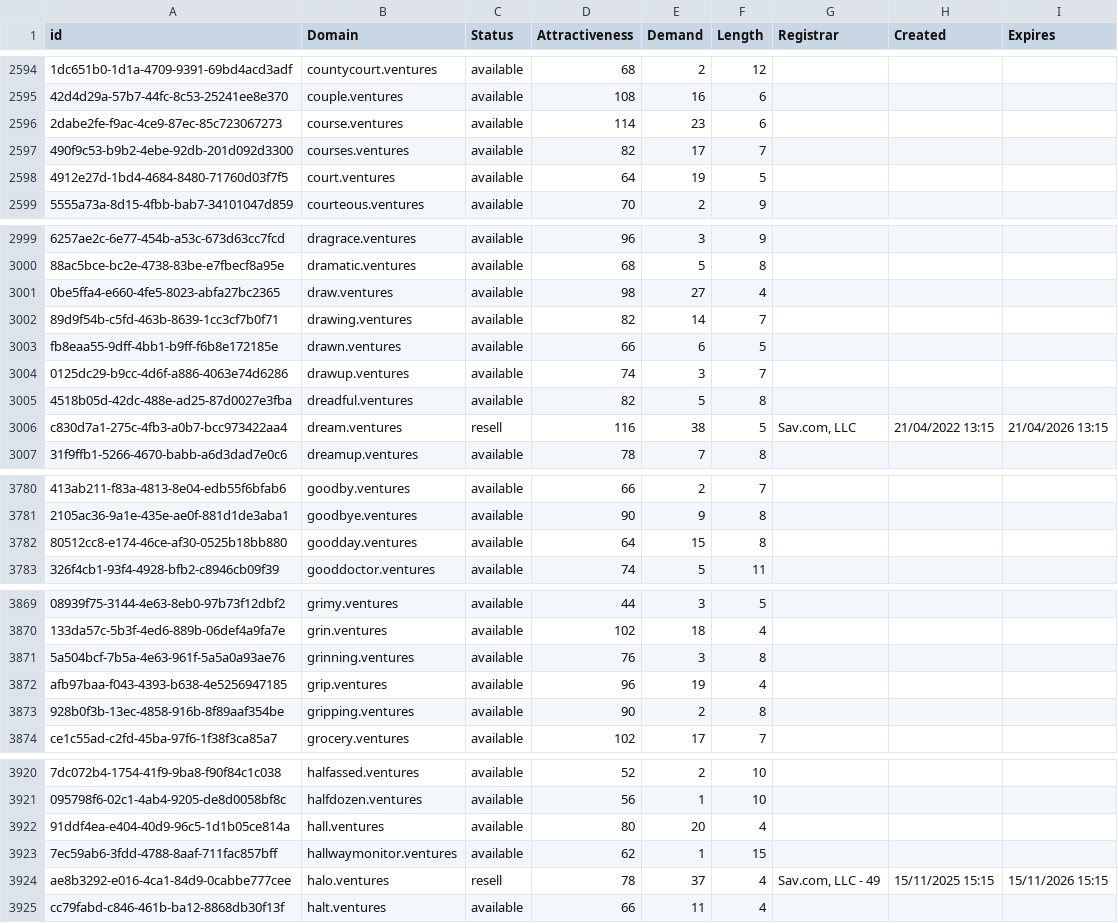
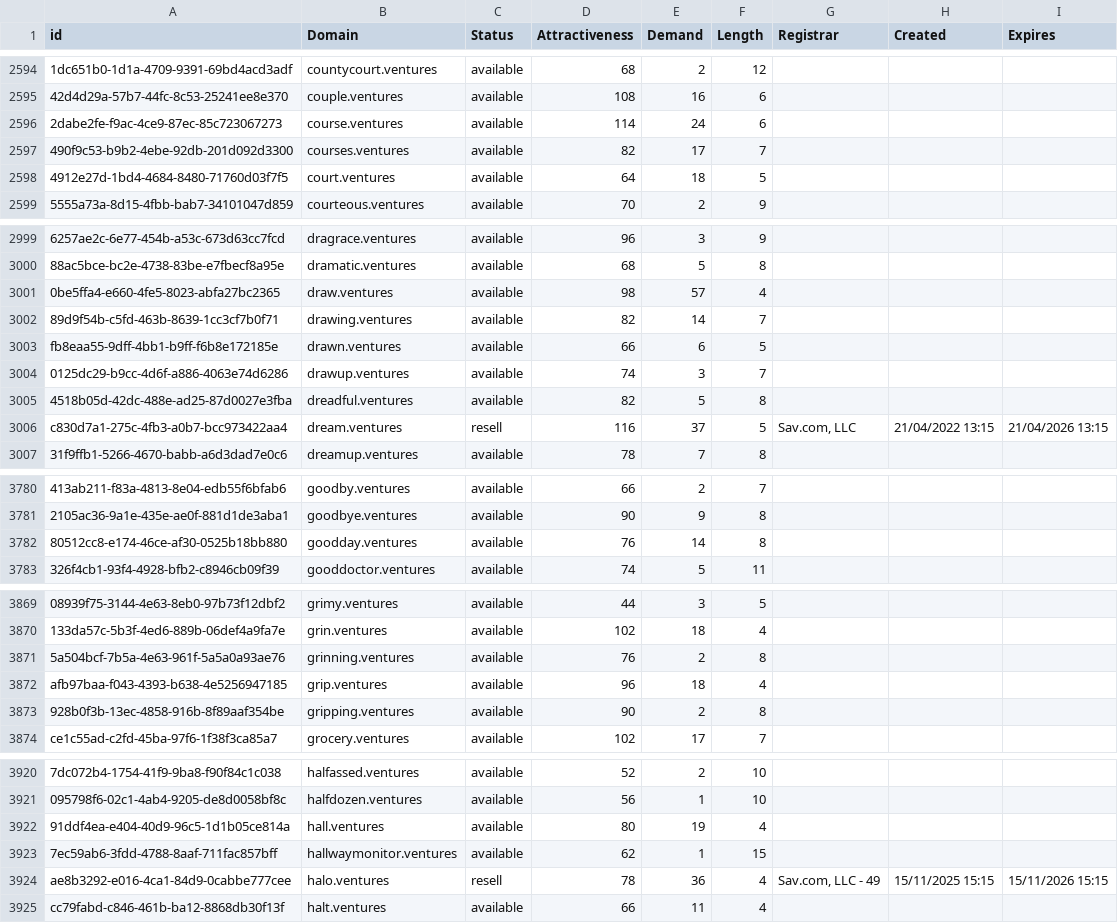
Before and after one commit to UniqueDomains/ventures-oneword-domains, a CSV file: ventures.csv, drawn as a sheet; only a part is shown, gaps mark what is left out; the diff covers the shown part only; the diff names each change by its address in the sheet, - before the commit and + after, or states it on an @@ line.

```diff
--- a/ventures.csv
+++ b/ventures.csv
-E2596 (Demand): 23
+E2596 (Demand): 24
-E2598 (Demand): 19
+E2598 (Demand): 18
-E3001 (Demand): 27
+E3001 (Demand): 57
-E3006 (Demand): 38
+E3006 (Demand): 37
-D3782 (Attractiveness): 64
+D3782 (Attractiveness): 76
-E3782 (Demand): 15
+E3782 (Demand): 14
-E3871 (Demand): 3
+E3871 (Demand): 2
-E3872 (Demand): 19
+E3872 (Demand): 18
-E3922 (Demand): 20
+E3922 (Demand): 19
-E3924 (Demand): 37
+E3924 (Demand): 36
```
Also changed, not shown: 1 added row, 2 removed rows and 170 edited cells elsewhere in this file, 2 other files.
